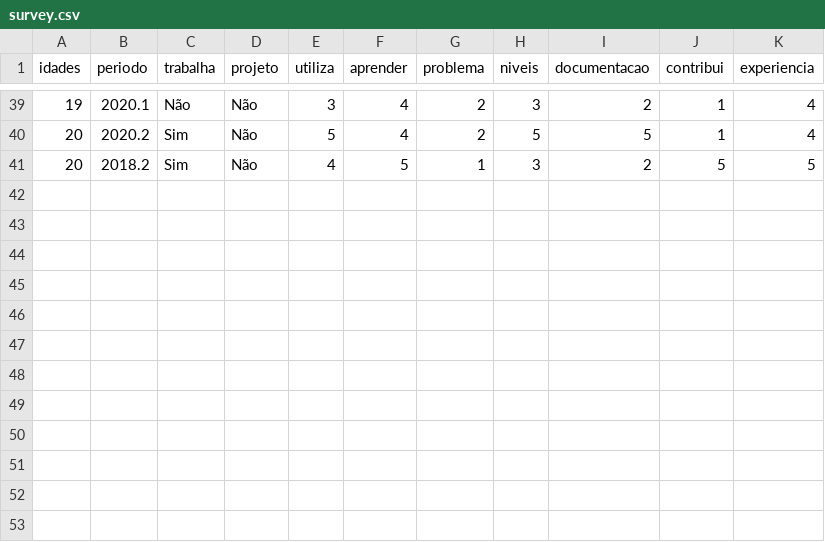
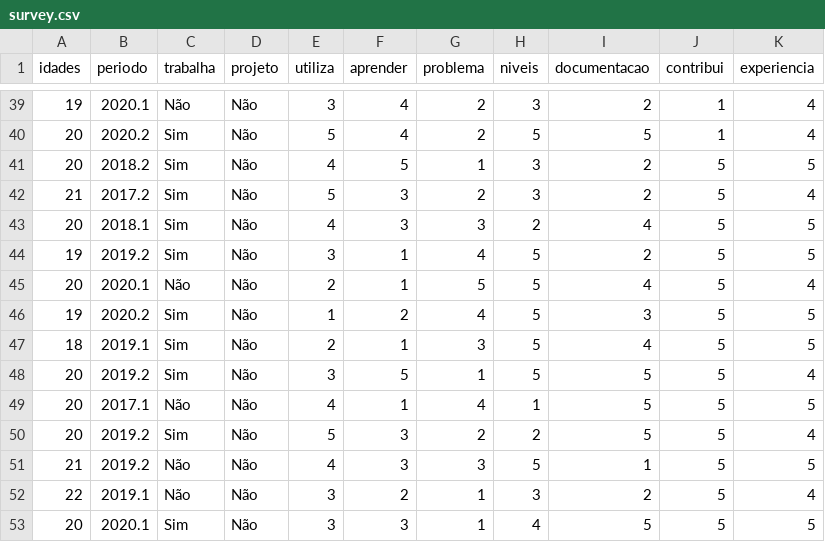
Before and after one commit to nathanzilgo/metodologia-survey, a CSV file: survey.csv, drawn as a sheet; only a part is shown, gaps mark what is left out.

```diff
--- a/survey.csv
+++ b/survey.csv
@@ -41 +41,13 @@
 20,"2018.2","Sim","Não",4,5,1,3,2,5,5
+21,"2017.2","Sim","Não",5,3,2,3,2,5,4
+20,"2018.1","Sim","Não",4,3,3,2,4,5,5
+19,"2019.2","Sim","Não",3,1,4,5,2,5,5
+20,"2020.1","Não","Não",2,1,5,5,4,5,4
+19,"2020.2","Sim","Não",1,2,4,5,3,5,5
+18,"2019.1","Sim","Não",2,1,3,5,4,5,5
+20,"2019.2","Sim","Não",3,5,1,5,5,5,4
+20,"2017.1","Não","Não",4,1,4,1,5,5,5
+20,"2019.2","Sim","Não",5,3,2,2,5,5,4
+21,"2019.2","Não","Não",4,3,3,5,1,5,5
+22,"2019.1","Não","Não",3,2,1,3,2,5,4
+20,"2020.1","Sim","Não",3,3,1,4,5,5,5
```
Also changed, not shown: 1 other file.
